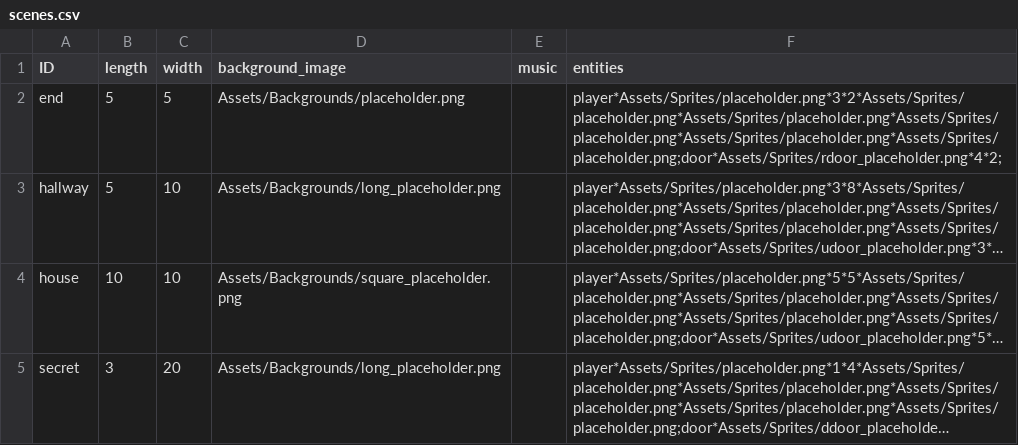
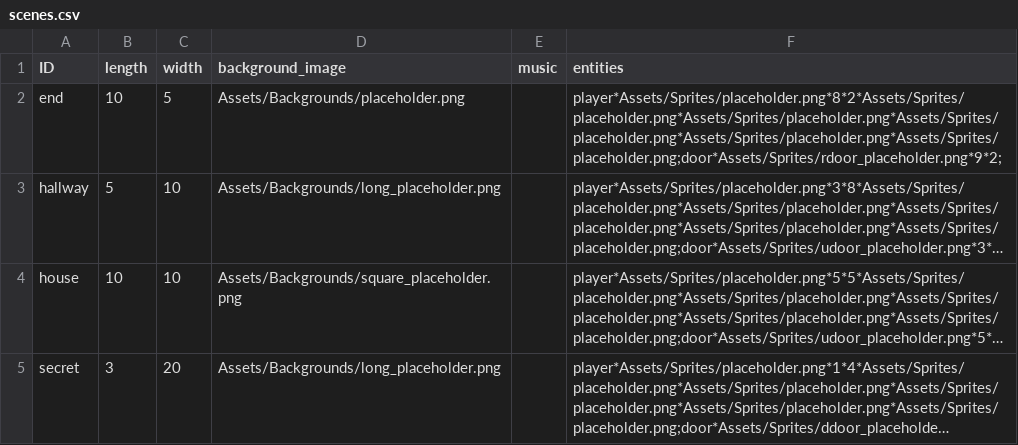
Before and after one commit to Estebanmister/Blizzard_Game, a CSV file: World/Overworld/scenes.csv, drawn as a sheet; long unchanged cells end in …; the diff names each change by its address in the sheet, - before the commit and + after, or states it on an @@ line.

```diff
--- a/World/Overworld/scenes.csv
+++ b/World/Overworld/scenes.csv
-B2 (length): 5
+B2 (length): 10
-F2 (entities): player*Assets/Sprites/placeholder.png*3*2*Assets/Sprites/placeholder.png*Assets/Sprites/placeholder.png*Assets/Sprites/placeholder.png*Assets/Sprites/placeholder.png*Assets/Sprites/placeholder.png;door*Assets/Sprites/rdoor_placeholder.png*4*2;
+F2 (entities): player*Assets/Sprites/placeholder.png*8*2*Assets/Sprites/placeholder.png*Assets/Sprites/placeholder.png*Assets/Sprites/placeholder.png*Assets/Sprites/placeholder.png*Assets/Sprites/placeholder.png;door*Assets/Sprites/rdoor_placeholder.png*9*2;
```
Also changed, not shown: 4 other files.
